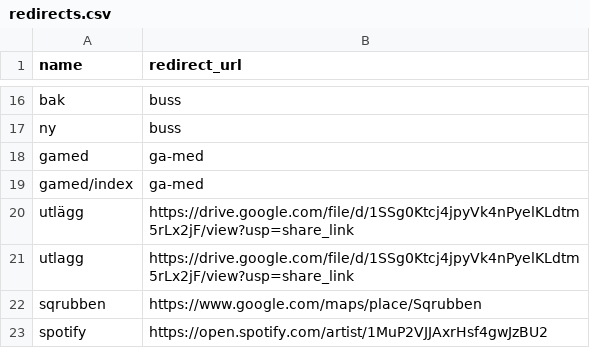
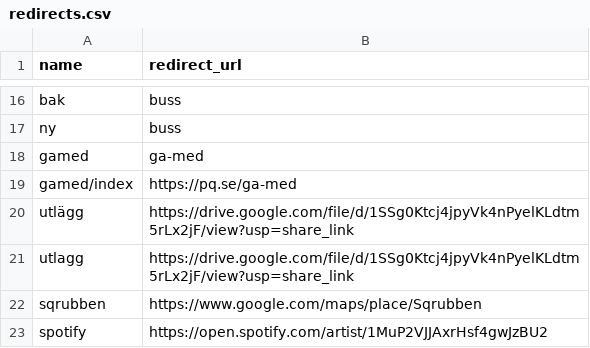
Before and after one commit to pqombp/pqombp.github.io, a CSV file: _data/redirects.csv, drawn as a sheet; only a part is shown, gaps mark what is left out.

Commit message:
Update redirects.csv

```diff
--- a/_data/redirects.csv
+++ b/_data/redirects.csv
@@ -18,3 +18,3 @@ ny,buss
 gamed,ga-med
-gamed/index,ga-med
+gamed/index,https://pq.se/ga-med
 utlägg,https://drive.google.com/file/d/1SSg0Ktcj4jpyVk4nPyelKLdtm5rLx2jF/view?usp=share_link
```
